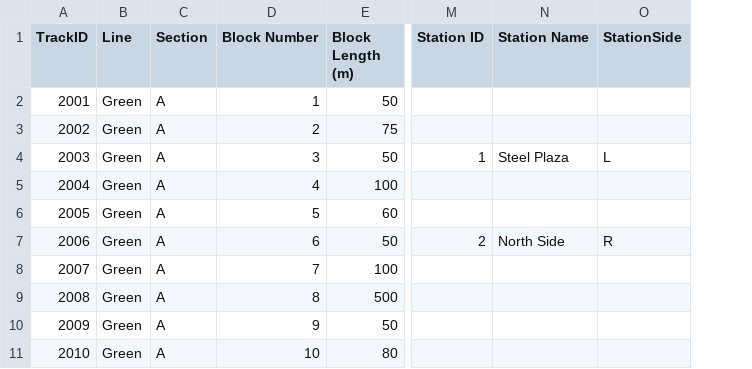
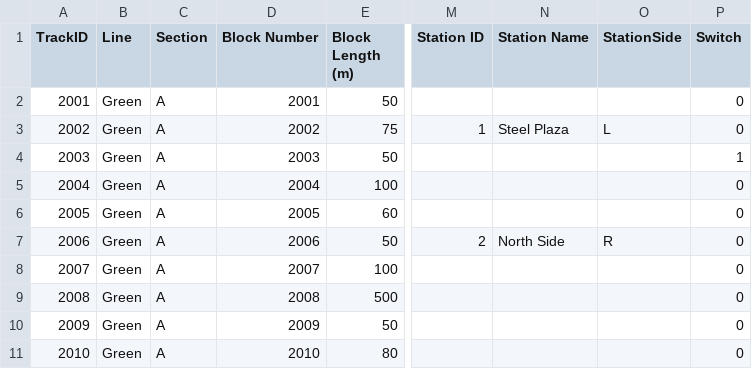
Before and after one commit to jlynchpitt/COE1186_MidnightTrainRiders, a CSV file: test_staticTrackInfo.csv, drawn as a sheet; only a part is shown, gaps mark what is left out; the diff names each change by its address in the sheet, - before the commit and + after, or states it on an @@ line.

Commit message:
Display track information from beacons

```diff
--- a/test_staticTrackInfo.csv
+++ b/test_staticTrackInfo.csv
+column P (Switch), rows 2-11: 0 | 0 | 1 | 0 | 0 | 0 | 0 | 0 | 0 | 0
-D2 (Block Number): 1
+D2 (Block Number): 2001
-D3 (Block Number): 2
+D3 (Block Number): 2002
-M3 (Station ID): (empty)
+M3 (Station ID): 1
-N3 (Station Name): (empty)
+N3 (Station Name): Steel Plaza
-O3 (StationSide): (empty)
+O3 (StationSide): L
-D4 (Block Number): 3
+D4 (Block Number): 2003
-M4 (Station ID): 1
+M4 (Station ID): (empty)
-N4 (Station Name): Steel Plaza
+N4 (Station Name): (empty)
-O4 (StationSide): L
+O4 (StationSide): (empty)
-D5 (Block Number): 4
+D5 (Block Number): 2004
-D6 (Block Number): 5
+D6 (Block Number): 2005
-D7 (Block Number): 6
+D7 (Block Number): 2006
-D8 (Block Number): 7
+D8 (Block Number): 2007
-D9 (Block Number): 8
+D9 (Block Number): 2008
-D10 (Block Number): 9
+D10 (Block Number): 2009
-D11 (Block Number): 10
+D11 (Block Number): 2010
```
Also changed, not shown: 4 other files.
